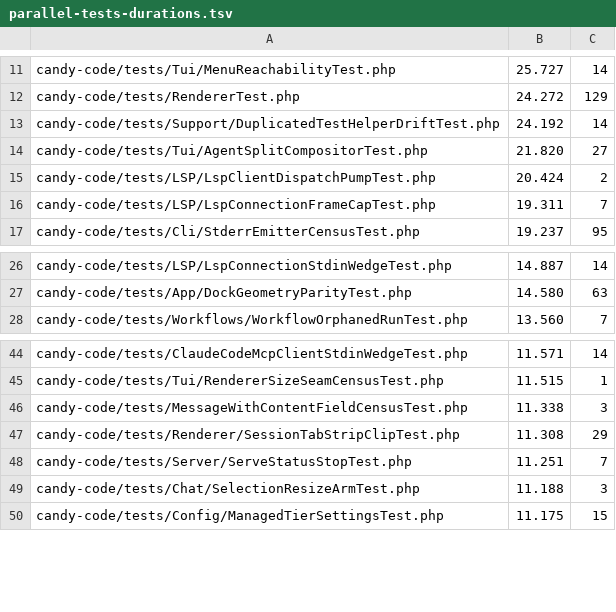
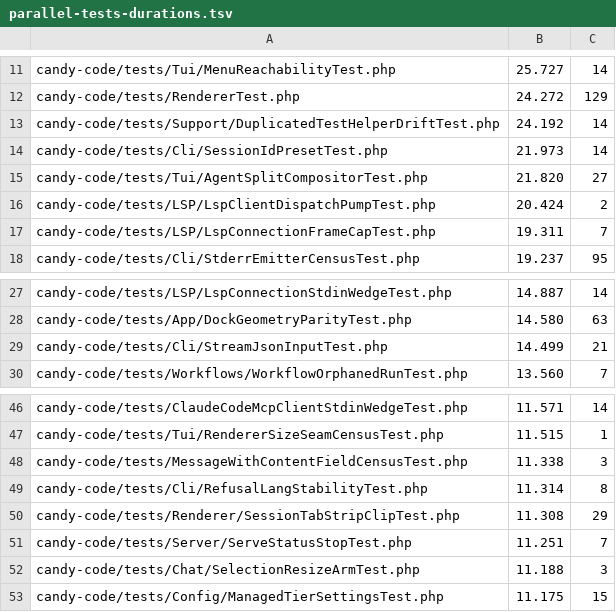
Before and after one commit to detain/sugarcraft, a TSV file: scripts/parallel-tests-durations.tsv, drawn as a sheet; only a part is shown, gaps mark what is left out; the diff names each change by its address in the sheet, - before the commit and + after, or states it on an @@ line.

Commit message:
Weld wf/driver: durations rows for the three new test files
SessionIdPresetTest 21.973s/14, StreamJsonInputTest 14.499s/21, RefusalLangStabilityTest 11.314s/8 - measures from the lane gate table in WF-DRIVER-REPORT.md, inserted in time-descending position (unlisted files run zero shards).

```diff
--- a/scripts/parallel-tests-durations.tsv
+++ b/scripts/parallel-tests-durations.tsv
+row 14: candy-code/tests/Cli/SessionIdPresetTest.php | 21.973 | 14
+row 29: candy-code/tests/Cli/StreamJsonInputTest.php | 14.499 | 21
+row 49: candy-code/tests/Cli/RefusalLangStabilityTest.php | 11.314 | 8
```
